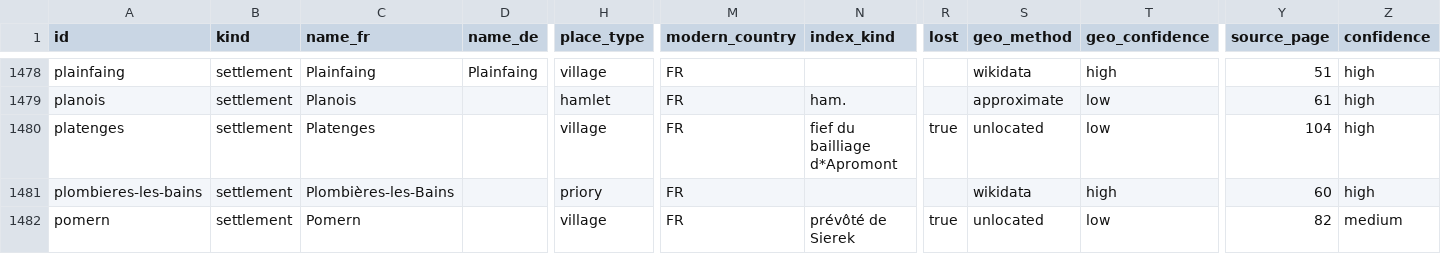
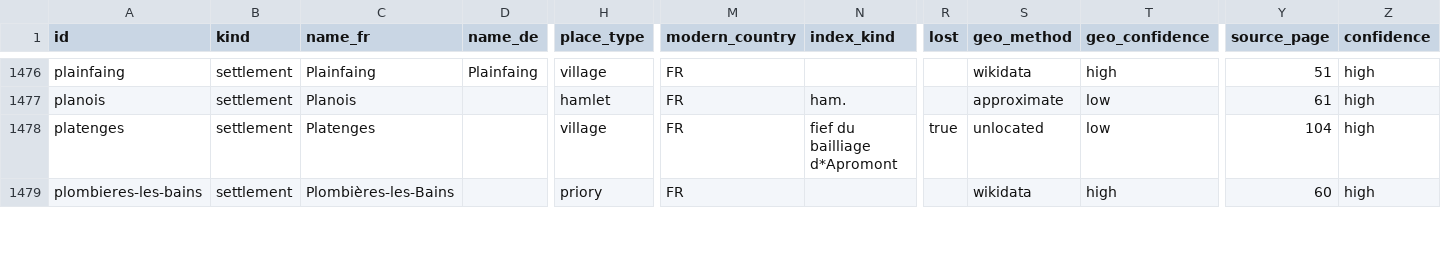
Before and after one commit to skachano/hist-map_dl1594, a CSV file: data/curated/places.csv, drawn as a sheet; only a part is shown, gaps mark what is left out; removed rows and columns are numbered as before the commit, all else as after; rows hold the shown columns only; the diff covers the shown part only; the diff names each change by its address in the sheet, - before the commit and + after, or states it on an @@ line.

```diff
--- a/data/curated/places.csv
+++ b/data/curated/places.csv
-row 1482: pomern | settlement | Pomern |  | village | FR | prévôté de Sierek | true | unlocated | low | 82 | medium
```
Also changed, not shown: 2 added rows, 2 removed rows and 59 edited cells elsewhere in this file, data/curated/entries.csv, data/curated/geocoding.csv, 12 other files.
